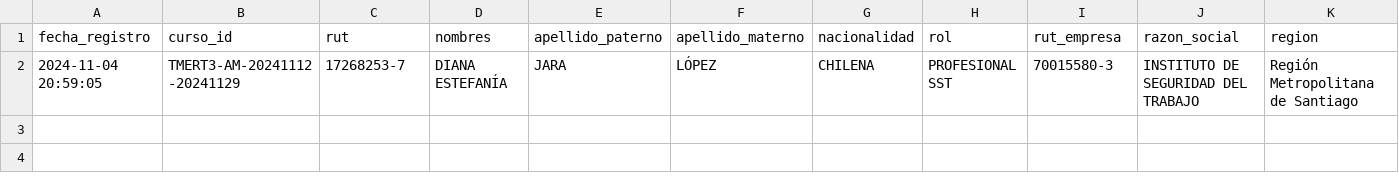
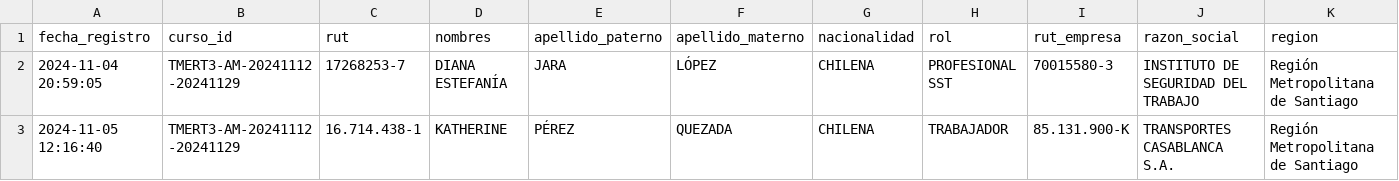
Before and after one commit to DVicenteC/InscripcionCursoTMERT, a CSV file: data/registros.csv, drawn as a sheet; only a part is shown; rows hold the shown columns only; the diff names each change by its address in the sheet, - before the commit and + after, or states it on an @@ line.

Commit message:
Nuevo registro 2024-11-05 12:16:40.717172

```diff
--- a/data/registros.csv
+++ b/data/registros.csv
+row 3: 2024-11-05 12:16:40 | TMERT3-AM-20241112-20241129 | 16.714.438-1 | KATHERINE | PÉREZ | QUEZADA | CHILENA | TRABAJADOR | 85.131.900-K | TRANSPORTES CASABLANCA S.A. | Región Metropolitana de Santiago
```
